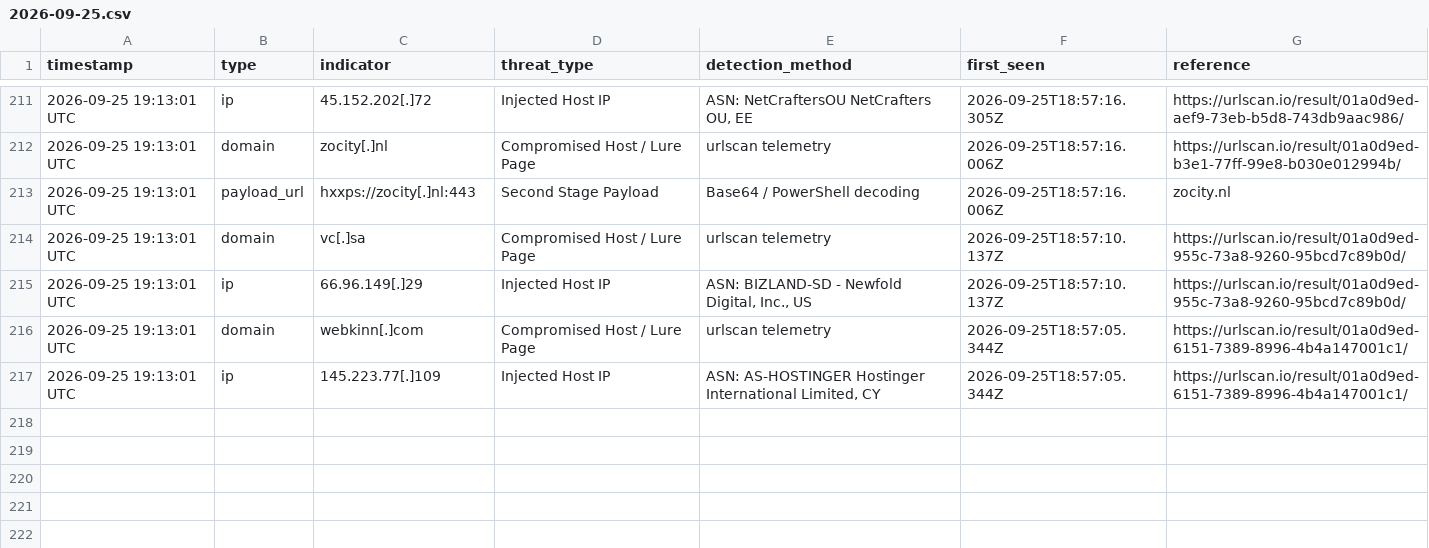
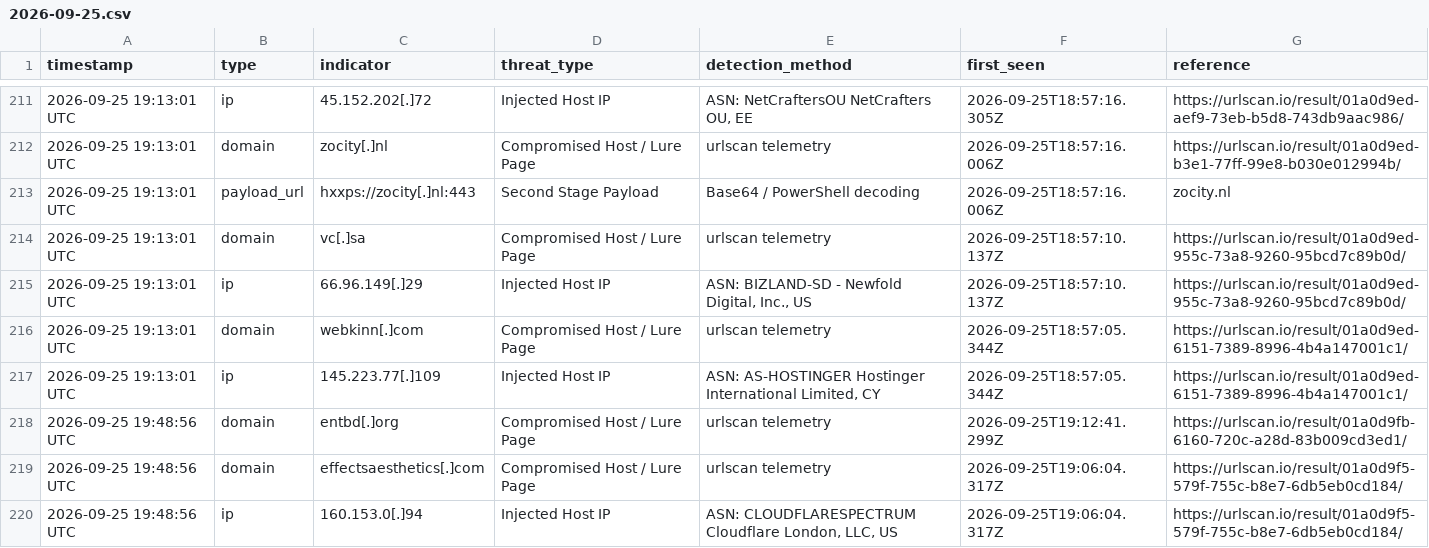
Before and after one commit to frknaykc/Dragons-Clickfix-Tracker, a CSV file: data/daily/2026-09-25.csv, drawn as a sheet; only a part is shown, gaps mark what is left out; the diff names each change by its address in the sheet, - before the commit and + after, or states it on an @@ line.

Commit message:
feat(fetchers): hunt for compromised sites communicating with active C2 idcool.codes

```diff
--- a/data/daily/2026-09-25.csv
+++ b/data/daily/2026-09-25.csv
+row 218: 2026-09-25 19:48:56 UTC | domain | entbd[.]org | Compromised Host / Lure Page | urlscan telemetry | 2026-09-25T19:12:41.299Z | https://urlscan.io/result/01a0d9fb-6160-720c-a28d-83b009cd3ed1/
+row 219: 2026-09-25 19:48:56 UTC | domain | effectsaesthetics[.]com | Compromised Host / Lure Page | urlscan telemetry | 2026-09-25T19:06:04.317Z | https://urlscan.io/result/01a0d9f5-579f-755c-b8e7-6db5eb0cd184/
+row 220: 2026-09-25 19:48:56 UTC | ip | 160.153.0[.]94 | Injected Host IP | ASN: CLOUDFLARESPECTRUM Cloudflare London, LLC, US | 2026-09-25T19:06:04.317Z | https://urlscan.io/result/01a0d9f5-579f-755c-b8e7-6db5eb0cd184/
```
Also changed, not shown: 5 other files.
